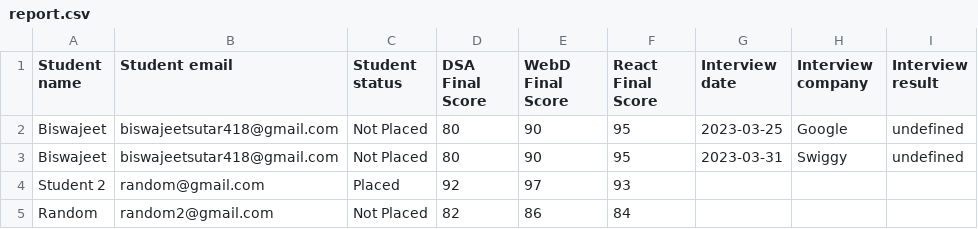
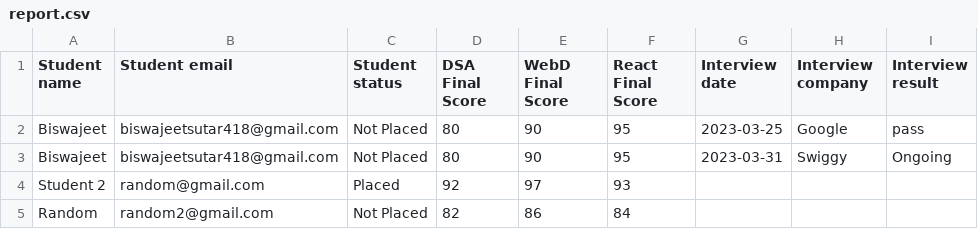
Before and after one commit to biswa418/placement-Cell, a CSV file: uploads/report.csv, drawn as a sheet.

```diff
--- a/uploads/report.csv
+++ b/uploads/report.csv
@@ -1,4 +1,4 @@
 Student name, Student email, Student status, DSA Final Score, WebD Final Score, React Final Score, Interview date, Interview company, Interview result
-Biswajeet,biswajeetsutar418@gmail.com,Not Placed,80,90,95,2023-03-25,Google,undefined
-Biswajeet,biswajeetsutar418@gmail.com,Not Placed,80,90,95,2023-03-31,Swiggy,undefined
+Biswajeet,biswajeetsutar418@gmail.com,Not Placed,80,90,95,2023-03-25,Google,pass
+Biswajeet,biswajeetsutar418@gmail.com,Not Placed,80,90,95,2023-03-31,Swiggy,Ongoing
 Student 2,random@gmail.com,Placed,92,97,93
```
Also changed, not shown: 5 other files.
